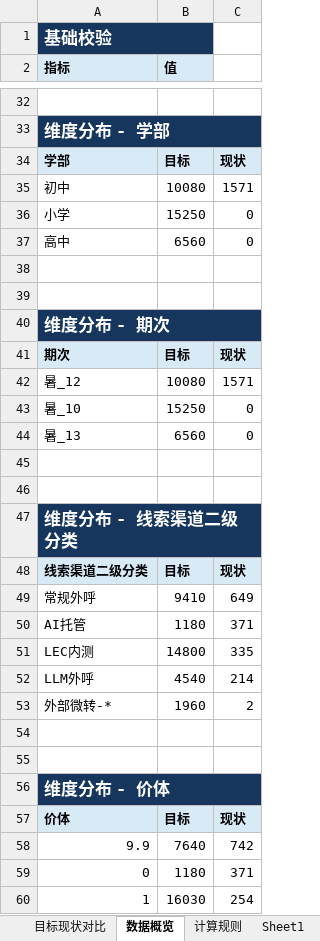
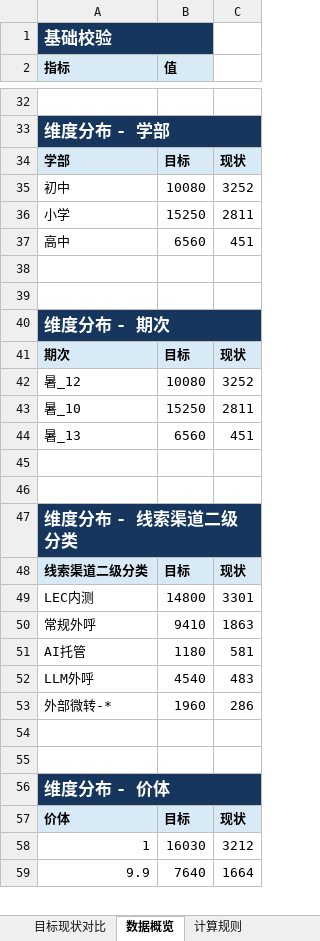
Before and after one commit to yxqhuqin222-star/rizhuizong, an Excel workbook: outputs/tongji_summary/tongji_summary_current.xlsx, sheet 数据概览, drawn as a sheet; only a part is shown, gaps mark what is left out; values as stored, in another font and other column widths than the file's, no borders; removed rows and columns are numbered as before the commit, all else as after; the diff covers the shown part only; the diff names each change by its address in the sheet, - before the commit and + after, or states it on an @@ line.

```diff
--- a/outputs/tongji_summary/tongji_summary_current.xlsx (sheet 数据概览)
+++ b/outputs/tongji_summary/tongji_summary_current.xlsx (sheet 数据概览)
-sheet tab: Sheet1
-C35: 1571
+C35: 3252
-C36: 0
+C36: 2811
-C37: 0
+C37: 451
-C42: 1571
+C42: 3252
-C43: 0
+C43: 2811
-C44: 0
+C44: 451
+row 49: LEC内测 | 14800 | 3301
-C50: 649
+C50: 1863
-C51: 371
+C51: 581
-row 51: LEC内测 | 14800 | 335
-C52: 214
+C52: 483
-C53: 2
+C53: 286
-row 58: 9.9 | 7640 | 742
-row 59: 0 | 1180 | 371
-C58: 254
+C58: 3212
+row 59: 9.9 | 7640 | 1664
```
Also changed, not shown: 6 added rows, 5 removed rows and 17 edited cells elsewhere in this sheet, sheet 目标现状对比, sheet 计算规则, 28 other files.
